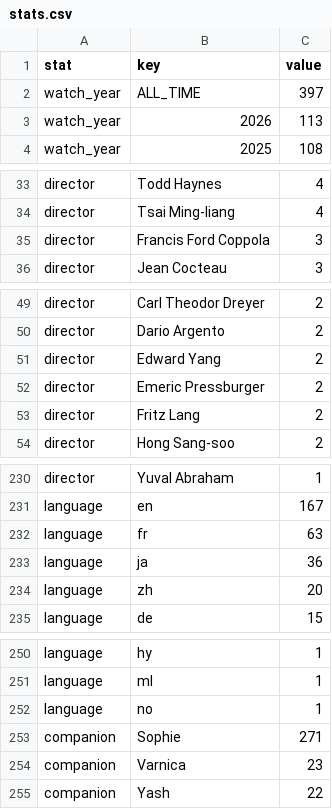
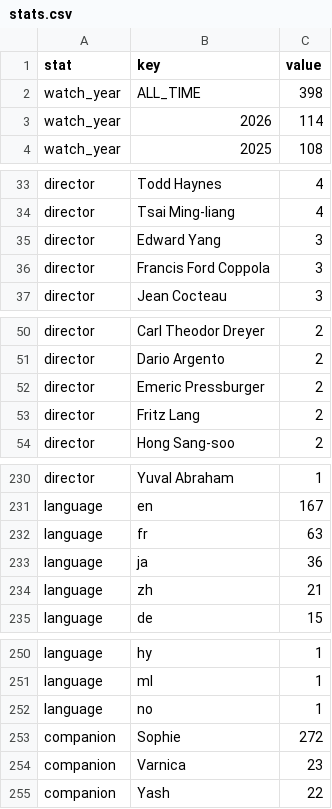
Before and after one commit to shreshthkhilani/shreshth-filmstruck, a CSV file: data/stats.csv, drawn as a sheet; only a part is shown, gaps mark what is left out; the diff covers the shown part only.

```diff
--- a/data/stats.csv
+++ b/data/stats.csv
@@ -1,4 +1,4 @@
 stat,key,value
-watch_year,ALL_TIME,397
-watch_year,2026,113
+watch_year,ALL_TIME,398
+watch_year,2026,114
 watch_year,2025,108
@@ -34,2 +34,3 @@ director,Todd Haynes,4
 director,Tsai Ming-liang,4
+director,Edward Yang,3
 director,Francis Ford Coppola,3
@@ -50,3 +51,2 @@ director,Carl Theodor Dreyer,2
 director,Dario Argento,2
-director,Edward Yang,2
 director,Emeric Pressburger,2
@@ -233,3 +233,3 @@ language,fr,63
 language,ja,36
-language,zh,20
+language,zh,21
 language,de,15
@@ -252,3 +252,3 @@ language,ml,1
 language,no,1
-companion,Sophie,271
+companion,Sophie,272
 companion,Varnica,23
```
Also changed, not shown: 2 edited cells elsewhere in this file, data/films.csv, data/log.csv.
